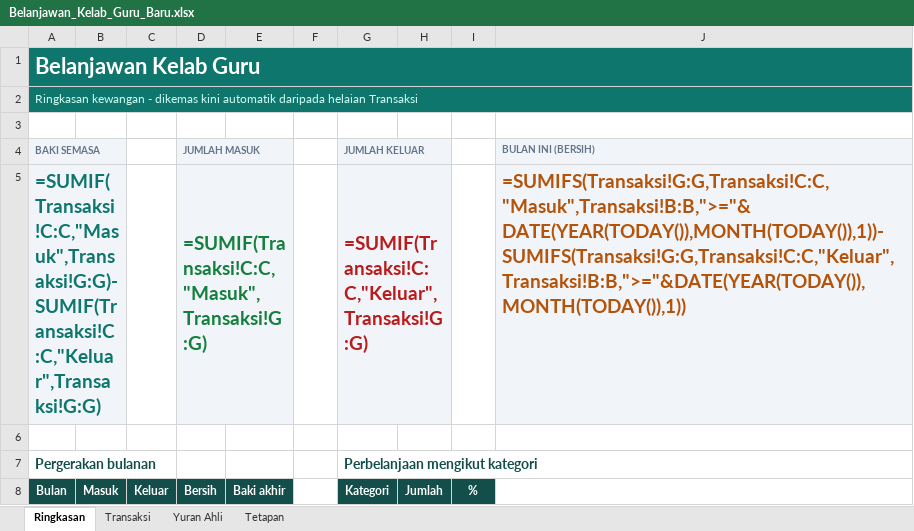
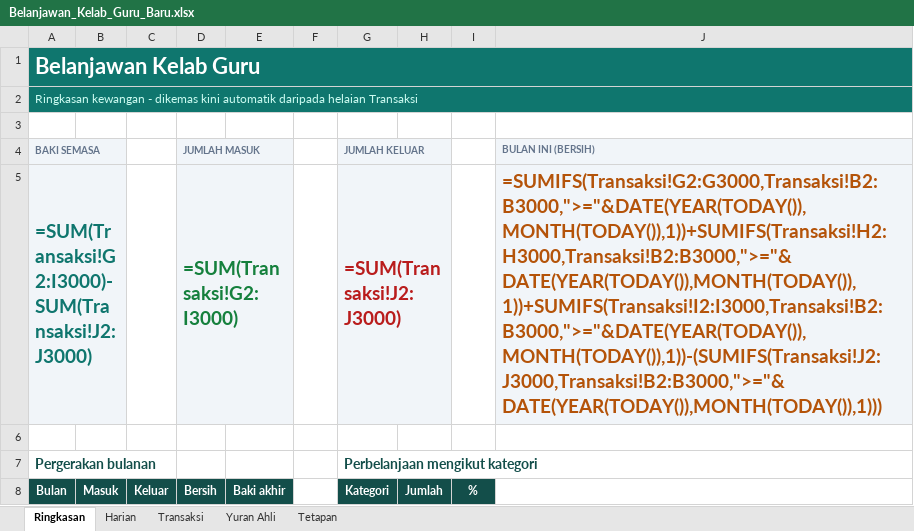
Before and after one commit to mrameow/Belanjawan, an Excel workbook: Belanjawan_Kelab_Guru_Baru.xlsx, sheet Ringkasan, drawn as a sheet; only a part is shown; values as stored, in another font and other column widths than the file's, no borders; formulas without a stored value are shown as written; charts and pictures and conditional formats not drawn; removed rows and columns are numbered as before the commit, all else as after; the diff covers the shown part only; the diff names each change by its address in the sheet, - before the commit and + after, or states it on an @@ line.

```diff
--- a/Belanjawan_Kelab_Guru_Baru.xlsx (sheet Ringkasan)
+++ b/Belanjawan_Kelab_Guru_Baru.xlsx (sheet Ringkasan)
+sheet tab: Harian
-row 5: =SUMIF(Transaksi!C:C,"Masuk",Transaksi!G:G)-SUMIF(Transaksi!C:C,"Keluar",Transaksi!G:G) |  |  | =SUMIF(Transaksi!C:C,"Masuk",Transaksi!G:G) |  |  | =SUMIF(Transaksi!C:C,"Keluar",Transaksi!G:G) |  |  | =SUMIFS(Transaksi!G:G,Transaksi!C:C,"Masuk",Transaksi!B:B,">="&DATE(YEAR(TODAY()),MONTH(TODAY()),1))-SUMIFS(Transaksi!G:G,Transaksi!C:C,"Keluar",Transaksi!B:B,">="&DATE(YEAR(TODAY()),MONTH(TODAY()),1))
+row 5: =SUM(Transaksi!G2:I3000)-SUM(Transaksi!J2:J3000) |  |  | =SUM(Transaksi!G2:I3000) |  |  | =SUM(Transaksi!J2:J3000) |  |  | =SUMIFS(Transaksi!G2:G3000,Transaksi!B2:B3000,">="&DATE(YEAR(TODAY()),MONTH(TODAY()),1))+SUMIFS(Transaksi!H2:H3000,Transaksi!B2:B3000,">="&DATE(YEAR(TODAY()),MONTH(TODAY()),1))+SUMIFS(Transaksi!I2:I3000,Transaksi!B2:B3000,">="&DATE(YEAR(TODAY()),MONTH(TODAY()),1))-(SUMIFS(Transaksi!J2:J3000,Transaksi!B2:B3000,">="&DATE(YEAR(TODAY()),MONTH(TODAY()),1)))
```
Also changed, not shown: 52 edited cells elsewhere in this sheet, sheet Transaksi, sheet Yuran Ahli, sheet Tetapan, hidden cells, 6 other files.
